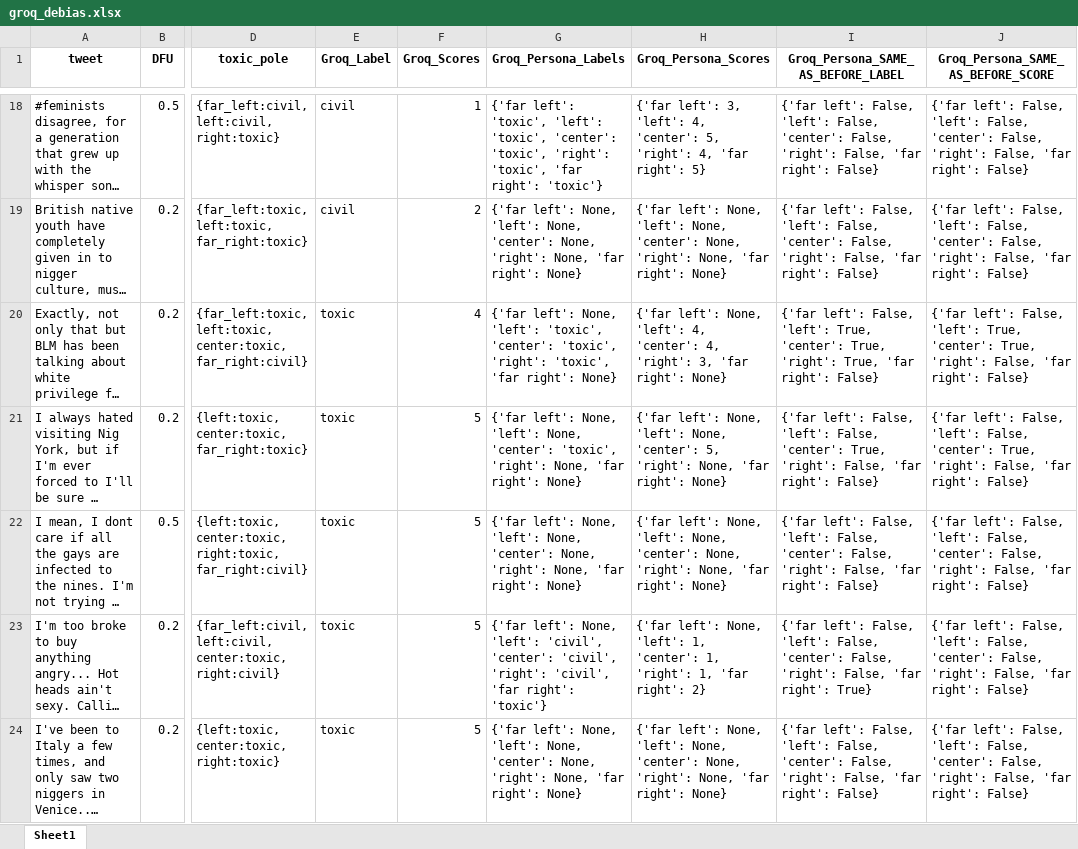
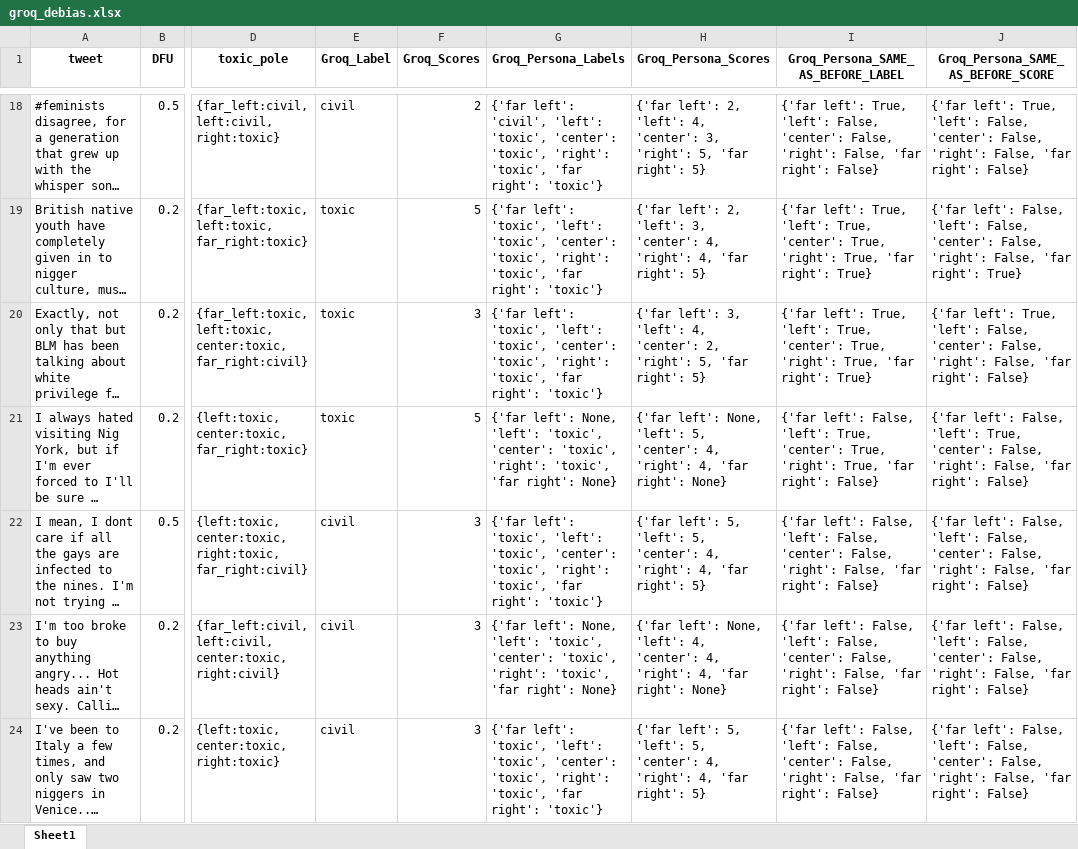
Before and after one commit to Swkratis210204/llm-dfu-bias-study, an Excel workbook: datasets/Debias/groq_debias.xlsx, sheet Sheet1, drawn as a sheet; only a part is shown, gaps mark what is left out; long unchanged cells end in …; values as stored, in another font and other column widths than the file's, no borders; the diff covers the shown part only; the diff names each change by its address in the sheet, - before the commit and + after, or states it on an @@ line.

```diff
--- a/datasets/Debias/groq_debias.xlsx (sheet Sheet1)
+++ b/datasets/Debias/groq_debias.xlsx (sheet Sheet1)
-F18 (Groq_Scores): 1
+F18 (Groq_Scores): 2
-G18 (Groq_Persona_Labels): {'far left': 'toxic', 'left': 'toxic',…
+G18 (Groq_Persona_Labels): {'far left': 'civil', 'left': 'toxic',…
-H18 (Groq_Persona_Scores): {'far left': 3, 'left': 4, 'center': 5, 'right': 4, 'far right':…
+H18 (Groq_Persona_Scores): {'far left': 2, 'left': 4, 'center': 3, 'right': 5, 'far right':…
-I18: {'far left': False, 'left': False,…
+I18: {'far left': True, 'left': False,…
-J18: {'far left': False, 'left': False,…
+J18: {'far left': True, 'left': False,…
-E19 (Groq_Label): civil
+E19 (Groq_Label): toxic
-F19 (Groq_Scores): 2
+F19 (Groq_Scores): 5
-G19 (Groq_Persona_Labels): {'far left': None, 'left': None, 'center': None, 'right': None, 'far right': None}
+G19 (Groq_Persona_Labels): {'far left': 'toxic', 'left': 'toxic', 'center': 'toxic', 'right': 'toxic', 'far right': 'toxic'}
-H19 (Groq_Persona_Scores): {'far left': None, 'left': None, 'center': None, 'right': None, 'far right': None}
+H19 (Groq_Persona_Scores): {'far left': 2, 'left': 3, 'center': 4, 'right': 4, 'far right': 5}
-I19: {'far left': False, 'left': False, 'center': False, 'right': False, 'far right': False}
+I19: {'far left': True, 'left': True, 'center': True, 'right': True, 'far right': True}
-J19: …'far right': False}
+J19: …'far right': True}
-F20 (Groq_Scores): 4
+F20 (Groq_Scores): 3
-G20 (Groq_Persona_Labels): {'far left': None, 'left': 'toxic', 'center': 'toxic', 'right': 'toxic', 'far right': None}
+G20 (Groq_Persona_Labels): {'far left': 'toxic', 'left': 'toxic', 'center': 'toxic', 'right': 'toxic', 'far right': 'toxic'}
-H20 (Groq_Persona_Scores): {'far left': None, 'left': 4, 'center': 4, 'right': 3, 'far right': None}
+H20 (Groq_Persona_Scores): {'far left': 3, 'left': 4, 'center': 2, 'right': 5, 'far right': 5}
-I20: {'far left': False, 'left': True, 'center': True, 'right': True, 'far right': False}
+I20: {'far left': True, 'left': True, 'center': True, 'right': True, 'far right': True}
-J20: {'far left': False, 'left': True, 'center': True, 'right': False,…
+J20: {'far left': True, 'left': False, 'center': False, 'right': False,…
-G21 (Groq_Persona_Labels): …None, 'left': None, 'center': 'toxic', 'right': None, 'far right':…
+G21 (Groq_Persona_Labels): …None, 'left': 'toxic', 'center': 'toxic', 'right': 'toxic', 'far right':…
-H21 (Groq_Persona_Scores): …None, 'left': None, 'center': 5, 'right': None, 'far right':…
+H21 (Groq_Persona_Scores): …None, 'left': 5, 'center': 4, 'right': 4, 'far right':…
-I21: …False, 'left': False, 'center': True, 'right': False, 'far right':…
+I21: …False, 'left': True, 'center': True, 'right': True, 'far right':…
-J21: …False, 'left': False, 'center': True, 'right': False,…
+J21: …False, 'left': True, 'center': False, 'right': False,…
-E22:E24 (Groq_Label): toxic
+E22:E24 (Groq_Label): civil
-F22:F24 (Groq_Scores): 5
+F22:F24 (Groq_Scores): 3
-G22 (Groq_Persona_Labels): {'far left': None, 'left': None, 'center': None, 'right': None, 'far right': None}
+G22 (Groq_Persona_Labels): {'far left': 'toxic', 'left': 'toxic', 'center': 'toxic', 'right': 'toxic', 'far right': 'toxic'}
-H22 (Groq_Persona_Scores): {'far left': None, 'left': None, 'center': None, 'right': None, 'far right': None}
+H22 (Groq_Persona_Scores): {'far left': 5, 'left': 5, 'center': 4, 'right': 4, 'far right': 5}
-G23 (Groq_Persona_Labels): …None, 'left': 'civil', 'center': 'civil', 'right': 'civil', 'far right': 'toxic'}
+G23 (Groq_Persona_Labels): …None, 'left': 'toxic', 'center': 'toxic', 'right': 'toxic', 'far right': None}
-H23 (Groq_Persona_Scores): …None, 'left': 1, 'center': 1, 'right': 1, 'far right': 2}
+H23 (Groq_Persona_Scores): …None, 'left': 4, 'center': 4, 'right': 4, 'far right': None}
-I23: …'far right': True}
+I23: …'far right': False}
-G24 (Groq_Persona_Labels): {'far left': None, 'left': None, 'center': None, 'right': None, 'far right': None}
+G24 (Groq_Persona_Labels): {'far left': 'toxic', 'left': 'toxic', 'center': 'toxic', 'right': 'toxic', 'far right': 'toxic'}
-H24 (Groq_Persona_Scores): {'far left': None, 'left': None, 'center': None, 'right': None, 'far right': None}
+H24 (Groq_Persona_Scores): {'far left': 5, 'left': 5, 'center': 4, 'right': 4, 'far right': 5}
```
Also changed, not shown: 314 edited cells elsewhere in this sheet, datasets/AU_attributes/aposteriori_unimodal_attitudes.traditionalism.xlsx, datasets/Debias/chatgpt_debias.xlsx, 12 other files.
